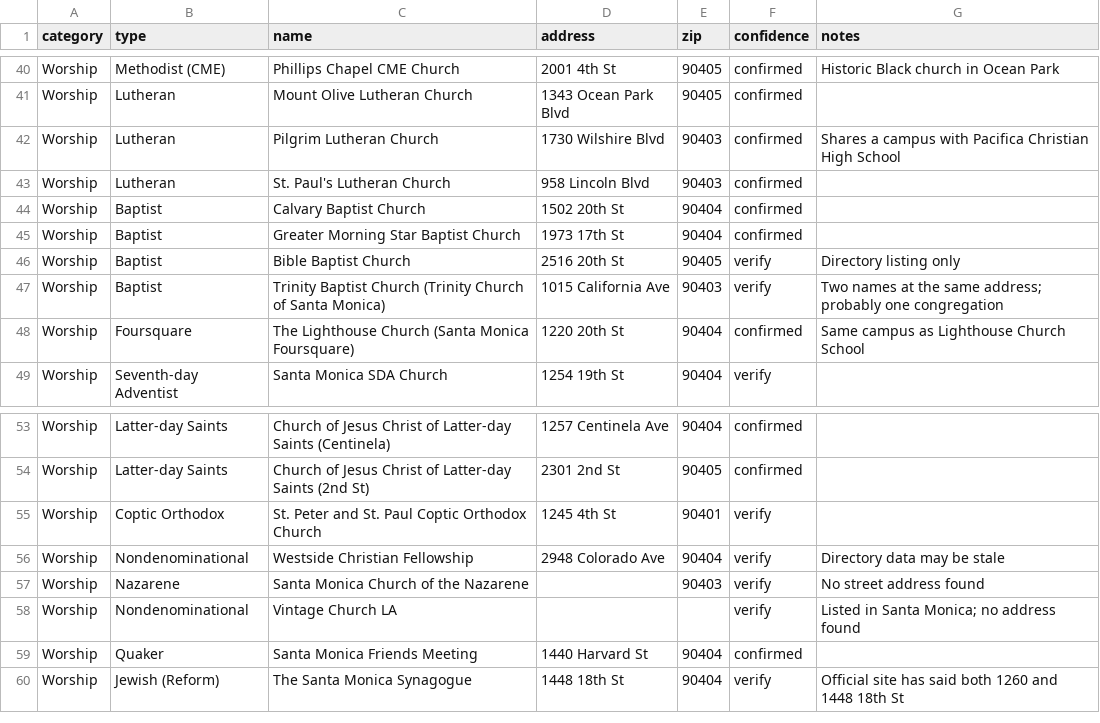
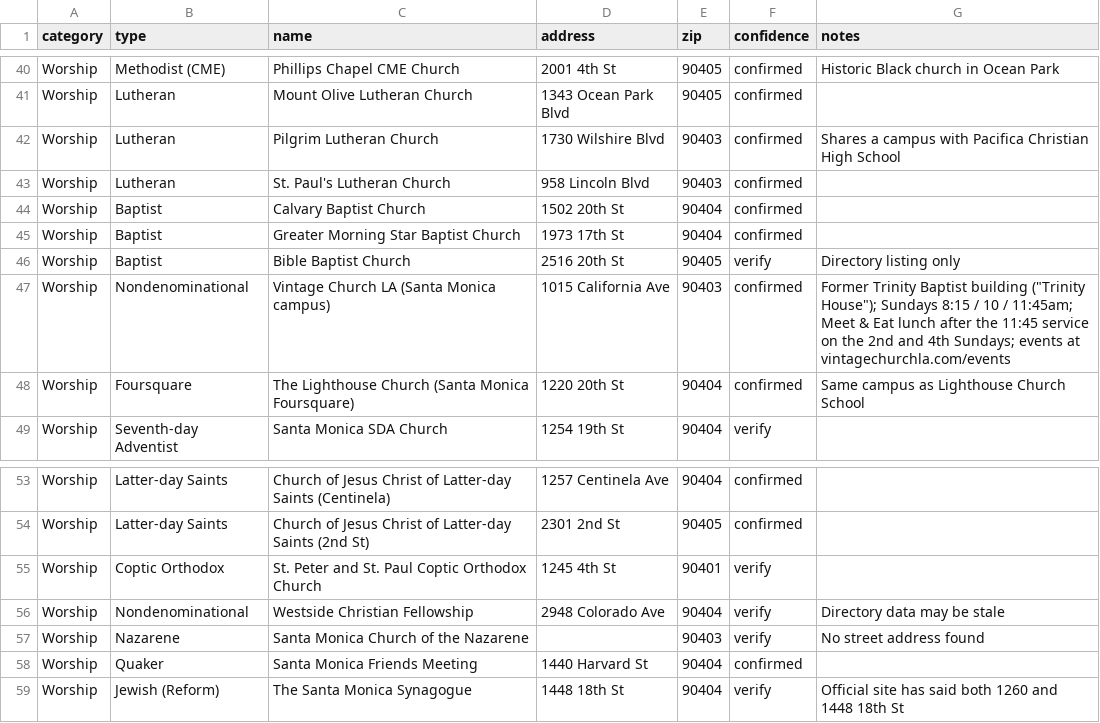
Before and after one commit to Comuna-Events/Comuna-app, a CSV file: data/santa-monica-schools-worship.csv, drawn as a sheet; only a part is shown, gaps mark what is left out.

```diff
--- a/data/santa-monica-schools-worship.csv
+++ b/data/santa-monica-schools-worship.csv
@@ -46,3 +46,3 @@ Worship,Baptist,Greater Morning Star Baptist Church,1973 17th St,90404,confirmed
 Worship,Baptist,Bible Baptist Church,2516 20th St,90405,verify,Directory listing only
-Worship,Baptist,Trinity Baptist Church (Trinity Church of Santa Monica),1015 California Ave,90403,verify,Two names at the same address; probably one congregation
+Worship,Nondenominational,Vintage Church LA (Santa Monica campus),1015 California Ave,90403,confirmed,"Former Trinity Baptist building (""Trinity House""); Sundays 8:15 / 10 / 11:45am; Meet & Eat lunch after the 11:45 service on the 2nd and 4th Sundays; events at vintagechurchla.com/events"
 Worship,Foursquare,The Lighthouse Church (Santa Monica Foursquare),1220 20th St,90404,confirmed,Same campus as Lighthouse Church School
@@ -57,3 +57,2 @@ Worship,Nondenominational,Westside Christian Fellowship,2948 Colorado Ave,90404,
 Worship,Nazarene,Santa Monica Church of the Nazarene,,90403,verify,No street address found
-Worship,Nondenominational,Vintage Church LA,,,verify,Listed in Santa Monica; no address found
 Worship,Quaker,Santa Monica Friends Meeting,1440 Harvard St,90404,confirmed,
```
Also changed, not shown: data/santa-monica-schools-worship-events.csv.
